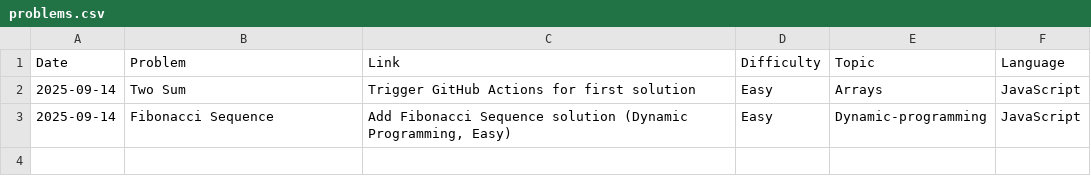
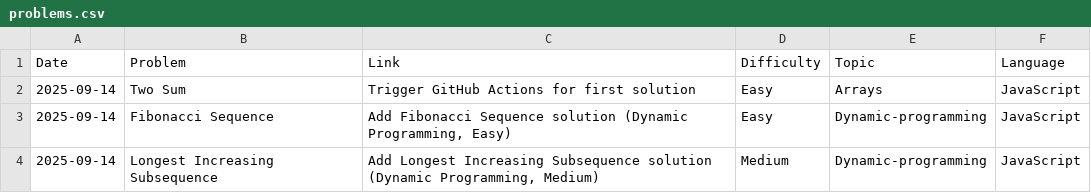
Before and after one commit to ddl29/daily-leetcode, a CSV file: problems.csv, drawn as a sheet; the diff names each change by its address in the sheet, - before the commit and + after, or states it on an @@ line.

```diff
--- a/problems.csv
+++ b/problems.csv
+row 4: 2025-09-14 | Longest Increasing Subsequence | Add Longest Increasing Subsequence solution (Dynamic Programming, Medium) | Medium | Dynamic-programming | JavaScript
```
Also changed, not shown: 3 other files.
